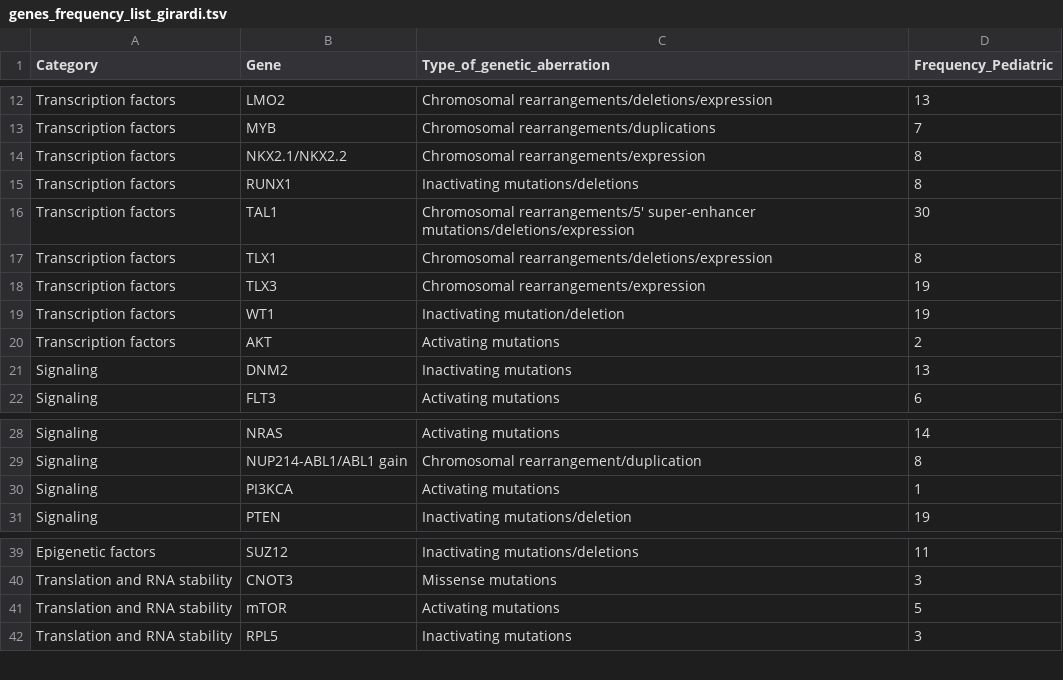
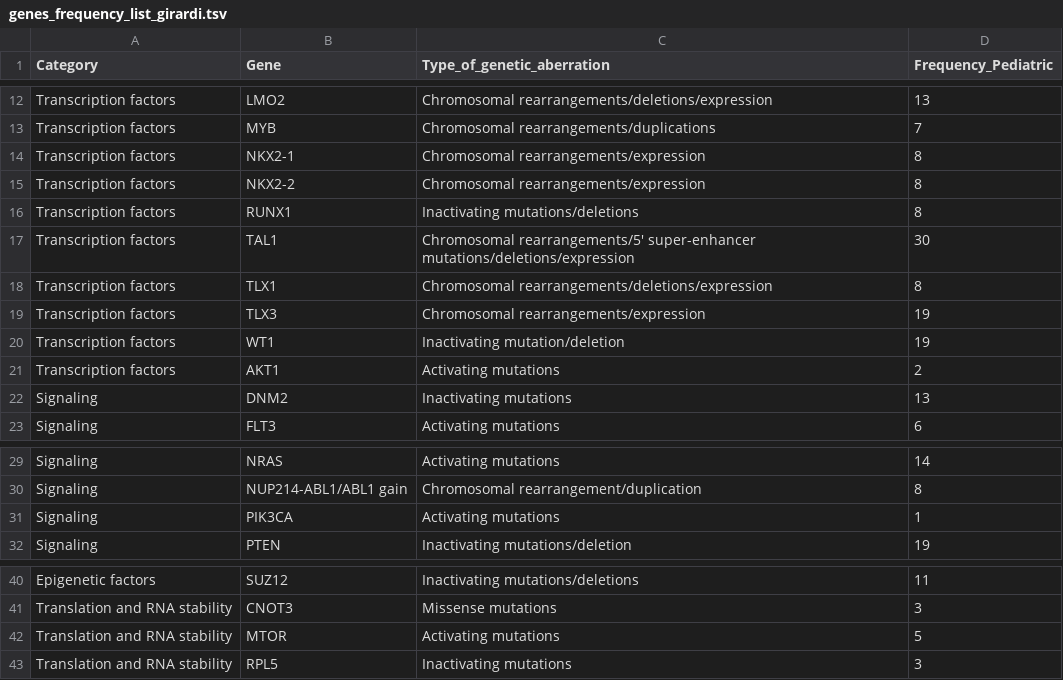
Before and after one commit to robbedewin/thesis_code, a TSV file: ANALYSIS/genes_frequency_list_girardi.tsv, drawn as a sheet; only a part is shown, gaps mark what is left out.

Commit message:
Refine gene selection process by creating a curated list of T-ALL genes from multiple literature sources and updating gene frequency data

```diff
--- a/ANALYSIS/genes_frequency_list_girardi.tsv
+++ b/ANALYSIS/genes_frequency_list_girardi.tsv
@@ -13,3 +13,4 @@ Transcription factors	LMO2	Chromosomal rearrangements/deletions/expression	13
 Transcription factors	MYB	Chromosomal rearrangements/duplications	7
-Transcription factors	NKX2.1/NKX2.2	Chromosomal rearrangements/expression	8
+Transcription factors	NKX2-1	Chromosomal rearrangements/expression	8
+Transcription factors	NKX2-2	Chromosomal rearrangements/expression	8
 Transcription factors	RUNX1	Inactivating mutations/deletions	8
@@ -19,3 +20,3 @@ Transcription factors	TLX3	Chromosomal rearrangements/expression	19
 Transcription factors	WT1	Inactivating mutation/deletion	19
-Transcription factors	AKT	Activating mutations	2
+Transcription factors	AKT1	Activating mutations	2
 Signaling	DNM2	Inactivating mutations	13
@@ -29,3 +30,3 @@ Signaling	NRAS	Activating mutations	14
 Signaling	NUP214-ABL1/ABL1 gain	Chromosomal rearrangement/duplication	8
-Signaling	PI3KCA	Activating mutations	1
+Signaling	PIK3CA	Activating mutations	1
 Signaling	PTEN	Inactivating mutations/deletion	19
@@ -40,3 +41,3 @@ Epigenetic factors	SUZ12	Inactivating mutations/deletions	11
 Translation and RNA stability	CNOT3	Missense mutations	3
-Translation and RNA stability	mTOR	Activating mutations	5
+Translation and RNA stability	MTOR	Activating mutations	5
 Translation and RNA stability	RPL5	Inactivating mutations	3
```
Also changed, not shown: 3 other files.
